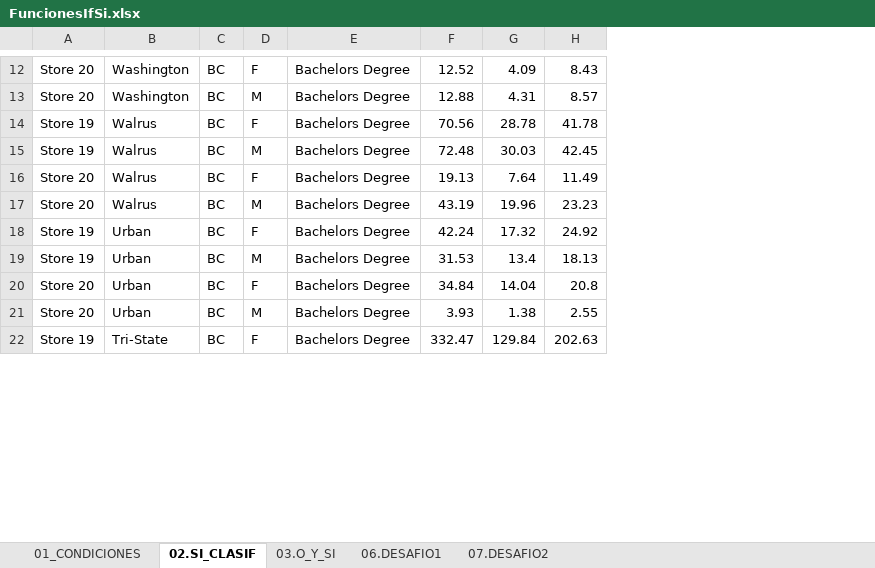
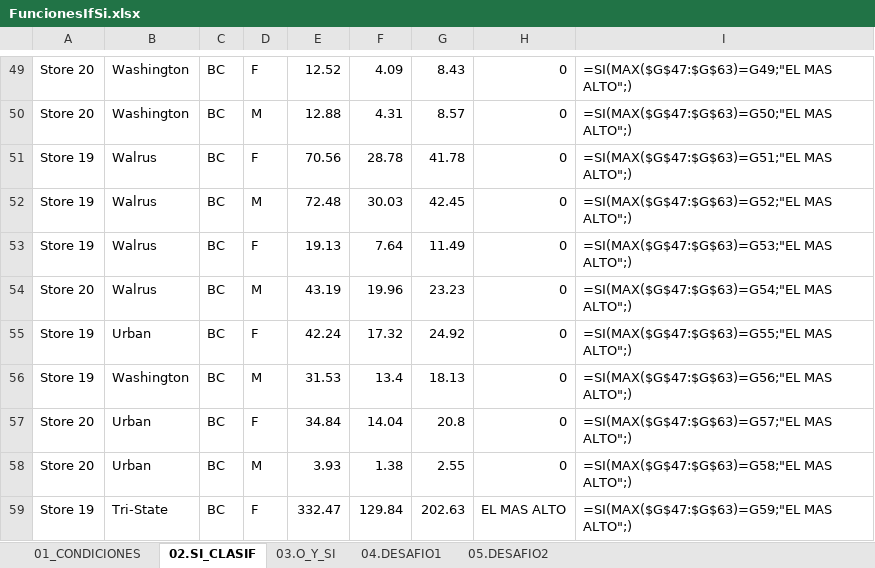
Before and after one commit to bluesfer2007/Excel_InicialDatos, an Excel workbook: Lecc3If/FuncionesIfSi.xlsx, sheet 02.SI_CLASIF, drawn as a sheet; only a part is shown, gaps mark what is left out; values as stored, in another font and other column widths than the file's, no borders; charts and pictures not drawn; removed rows and columns are numbered as before the commit, all else as after; the diff covers the shown part only; the diff names each change by its address in the sheet, - before the commit and + after, or states it on an @@ line.

```diff
--- a/Lecc3If/FuncionesIfSi.xlsx (sheet 02.SI_CLASIF)
+++ b/Lecc3If/FuncionesIfSi.xlsx (sheet 02.SI_CLASIF)
-sheet tab: 06.DESAFIO1
+sheet tab: 04.DESAFIO1
-sheet tab: 07.DESAFIO2
+sheet tab: 05.DESAFIO2
-column E, rows 12-22: all Bachelors Degree
+column H, rows 49-59: 0 | 0 | 0 | 0 | 0 | 0 | 0 | 0 | 0 | 0 | EL MAS ALTO
+column I, rows 49-59: =SI(MAX($G$47:$G$63)=G49;"EL MAS ALTO";) | =SI(MAX($G$47:$G$63)=G50;"EL MAS ALTO";) | =SI(MAX($G$47:$G$63)=G51;"EL MAS ALTO";) | =SI(MAX($G$47:$G$63)=G52;"EL MAS ALTO";) | =SI(MAX($G$47:$G$63)=G53;"EL MAS ALTO";) | =SI(MAX($G$47:$G$63)=G54;"EL MAS ALTO";) | =SI(MAX($G$47:$G$63)=G55;"EL MAS ALTO";) | =SI(MAX($G$47:$G$63)=G56;"EL MAS ALTO";) | =SI(MAX($G$47:$G$63)=G57;"EL MAS ALTO";) | =SI(MAX($G$47:$G$63)=G58;"EL MAS ALTO";) | =SI(MAX($G$47:$G$63)=G59;"EL MAS ALTO";)
-A53: Store 20
+A53: Store 19
-B56: Urban
+B56: Washington
```
Also changed, not shown: 60 added rows elsewhere in this sheet, sheet 03.O_Y_SI, charts or pictures.
